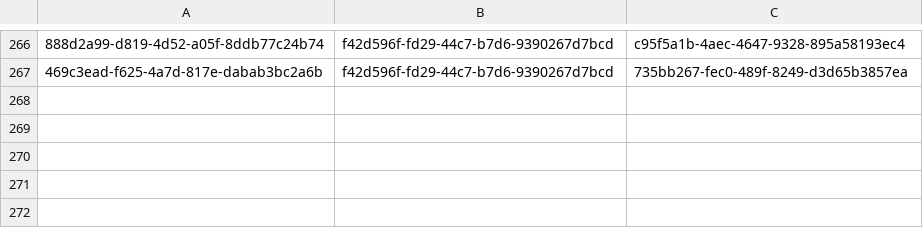
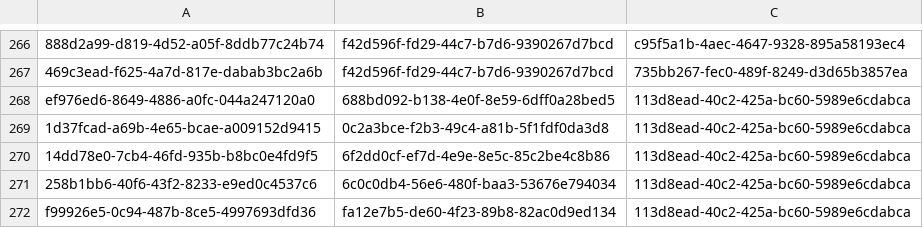
Before and after one commit to balachandhru-hub/main-backend-sila, a CSV file: src/Platform/Identity/Identity.Infrastructure/Migrations/RoleFeatureMapping.csv, drawn as a sheet; only a part is shown, gaps mark what is left out; the diff names each change by its address in the sheet, - before the commit and + after, or states it on an @@ line.

```diff
--- a/src/Platform/Identity/Identity.Infrastructure/Migrations/RoleFeatureMapping.csv
+++ b/src/Platform/Identity/Identity.Infrastructure/Migrations/RoleFeatureMapping.csv
+row 268: ef976ed6-8649-4886-a0fc-044a247120a0 | 688bd092-b138-4e0f-8e59-6dff0a28bed5 | 113d8ead-40c2-425a-bc60-5989e6cdabca
+row 269: 1d37fcad-a69b-4e65-bcae-a009152d9415 | 0c2a3bce-f2b3-49c4-a81b-5f1fdf0da3d8 | 113d8ead-40c2-425a-bc60-5989e6cdabca
+row 270: 14dd78e0-7cb4-46fd-935b-b8bc0e4fd9f5 | 6f2dd0cf-ef7d-4e9e-8e5c-85c2be4c8b86 | 113d8ead-40c2-425a-bc60-5989e6cdabca
+row 271: 258b1bb6-40f6-43f2-8233-e9ed0c4537c6 | 6c0c0db4-56e6-480f-baa3-53676e794034 | 113d8ead-40c2-425a-bc60-5989e6cdabca
+row 272: f99926e5-0c94-487b-8ce5-4997693dfd36 | fa12e7b5-de60-4f23-89b8-82ac0d9ed134 | 113d8ead-40c2-425a-bc60-5989e6cdabca
```
Also changed, not shown: 1 other file.
